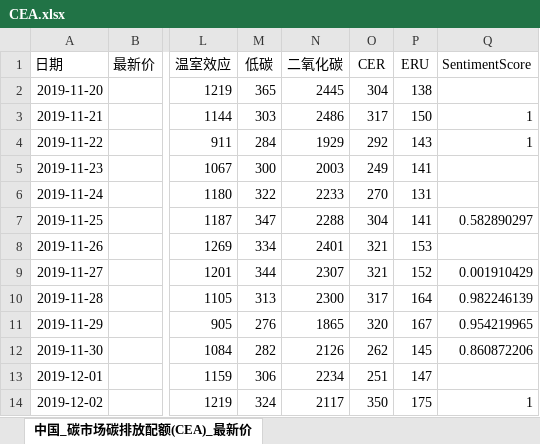
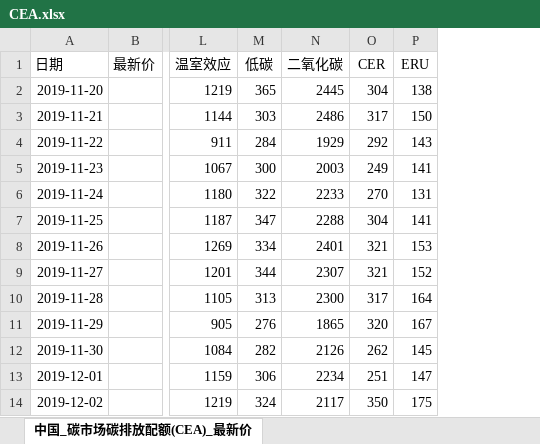
Before and after one commit to 0x110225-LR/carbonprice, an Excel workbook: CEA.xlsx, sheet 中国_碳市场碳排放配额(CEA)_最新价, drawn as a sheet; only a part is shown, gaps mark what is left out; values as stored, in another font and other column widths than the file's, no borders; the diff names each change by its address in the sheet, - before the commit and + after, or states it on an @@ line.

```diff
--- a/CEA.xlsx (sheet 中国_碳市场碳排放配额(CEA)_最新价)
+++ b/CEA.xlsx (sheet 中国_碳市场碳排放配额(CEA)_最新价)
-column Q (SentimentScore), rows 3-14: 1 | 1 |  |  | 0.582890297 |  | 0.001910429 | 0.982246139 | 0.954219965 | 0.860872206 |  | 1
```
Also changed, not shown: GZ.xlsx, HB.xlsx, 2 other files.
